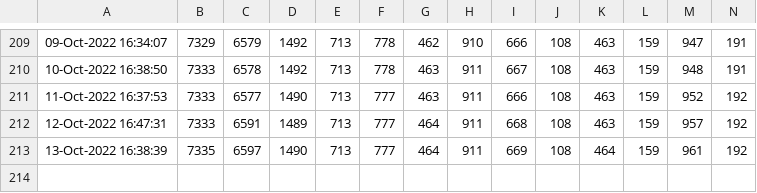
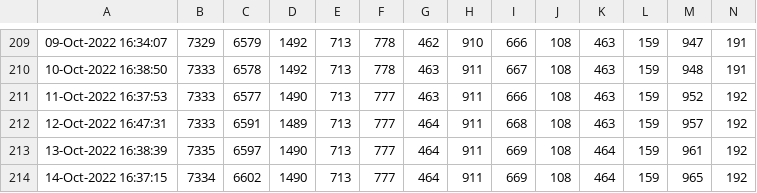
Before and after one commit to minoue-xx/Track-number-of-followers-using-Twitter-API, a CSV file: followercount_history.csv, drawn as a sheet; only a part is shown, gaps mark what is left out; rows hold the shown columns only; the diff names each change by its address in the sheet, - before the commit and + after, or states it on an @@ line.

Commit message:
Follower count history Updated by github-actions

```diff
--- a/followercount_history.csv
+++ b/followercount_history.csv
+row 214: 14-Oct-2022 16:37:15 | 7334 | 6602 | 1490 | 713 | 777 | 464 | 911 | 669 | 108 | 464 | 159 | 965 | 192
```
Also changed, not shown: uniquefollowercount_history.csv, 1 other file.
